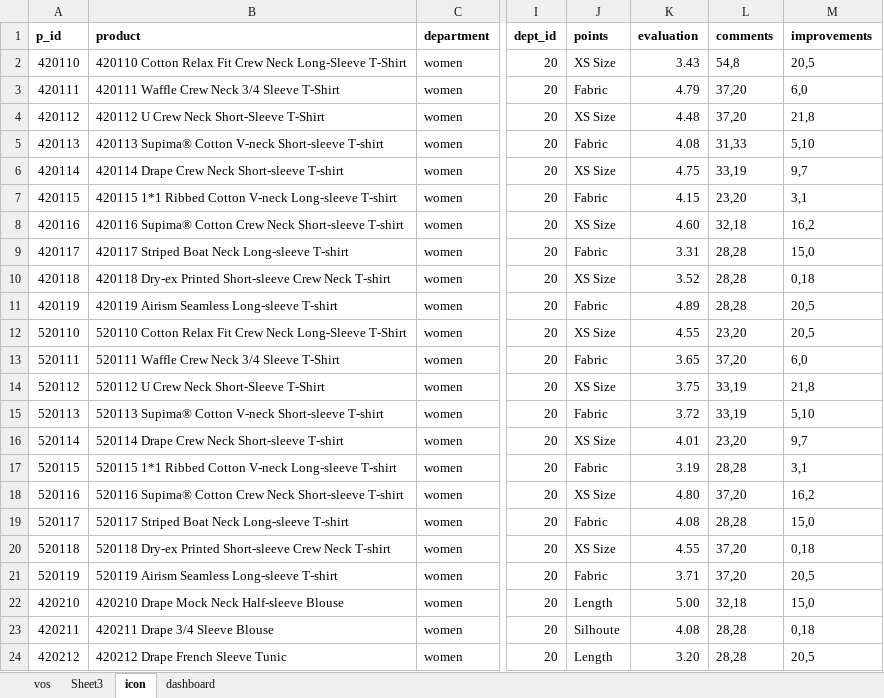
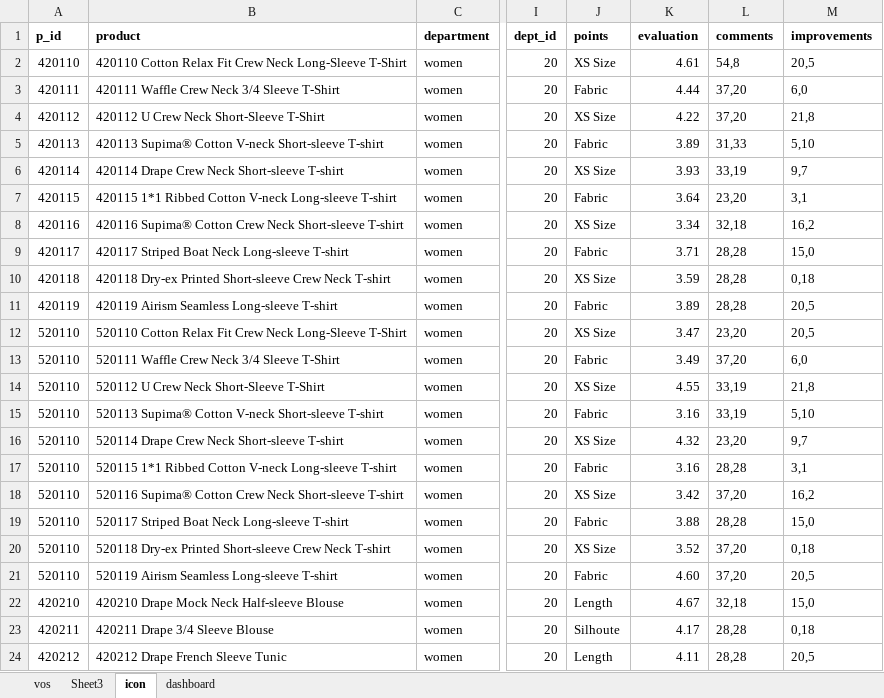
Before and after one commit to rahulpathak/uniqlo-demo, an Excel workbook: src/assets/uniqlodemodata.xlsx, sheet icon, drawn as a sheet; only a part is shown, gaps mark what is left out; values as stored, in another font and other column widths than the file's, no borders; charts and pictures not drawn; the diff covers the shown part only; the diff names each change by its address in the sheet, - before the commit and + after, or states it on an @@ line.

```diff
--- a/src/assets/uniqlodemodata.xlsx (sheet icon)
+++ b/src/assets/uniqlodemodata.xlsx (sheet icon)
-K2 (evaluation): 3.43
+K2 (evaluation): 4.61
-K3 (evaluation): 4.79
+K3 (evaluation): 4.44
-K4 (evaluation): 4.48
+K4 (evaluation): 4.22
-K5 (evaluation): 4.08
+K5 (evaluation): 3.89
-K6 (evaluation): 4.75
+K6 (evaluation): 3.93
-K7 (evaluation): 4.15
+K7 (evaluation): 3.64
-K8 (evaluation): 4.60
+K8 (evaluation): 3.34
-K9 (evaluation): 3.31
+K9 (evaluation): 3.71
-K10 (evaluation): 3.52
+K10 (evaluation): 3.59
-K11 (evaluation): 4.89
+K11 (evaluation): 3.89
-K12 (evaluation): 4.55
+K12 (evaluation): 3.47
-A13 (p_id): 520111
+A13 (p_id): 520110
-K13 (evaluation): 3.65
+K13 (evaluation): 3.49
-A14 (p_id): 520112
+A14 (p_id): 520110
-K14 (evaluation): 3.75
+K14 (evaluation): 4.55
-A15 (p_id): 520113
+A15 (p_id): 520110
-K15 (evaluation): 3.72
+K15 (evaluation): 3.16
-A16 (p_id): 520114
+A16 (p_id): 520110
-K16 (evaluation): 4.01
+K16 (evaluation): 4.32
-A17 (p_id): 520115
+A17 (p_id): 520110
-K17 (evaluation): 3.19
+K17 (evaluation): 3.16
-A18 (p_id): 520116
+A18 (p_id): 520110
-K18 (evaluation): 4.80
+K18 (evaluation): 3.42
-A19 (p_id): 520117
+A19 (p_id): 520110
-K19 (evaluation): 4.08
+K19 (evaluation): 3.88
-A20 (p_id): 520118
+A20 (p_id): 520110
-K20 (evaluation): 4.55
+K20 (evaluation): 3.52
-A21 (p_id): 520119
+A21 (p_id): 520110
-K21 (evaluation): 3.71
+K21 (evaluation): 4.60
-K22 (evaluation): 5.00
+K22 (evaluation): 4.67
-K23 (evaluation): 4.08
+K23 (evaluation): 4.17
-K24 (evaluation): 3.20
+K24 (evaluation): 4.11
```
Also changed, not shown: 169 edited cells elsewhere in this sheet, sheet vos, sheet Sheet3, formulas that keep their value, charts or pictures.
